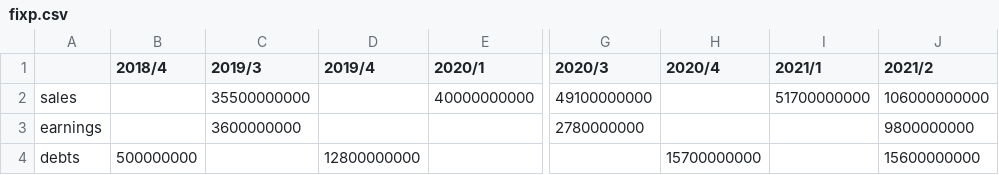
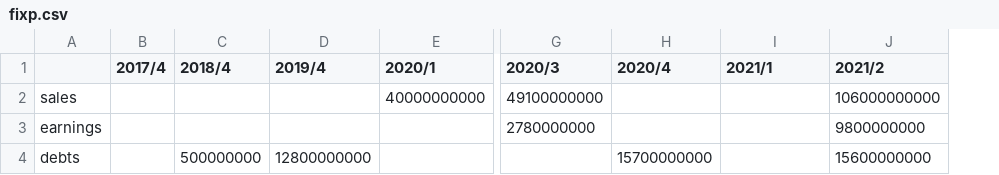
Before and after one commit to VxVxN/market_analyzer, a CSV file: data/fixp.csv, drawn as a sheet; only a part is shown, gaps mark what is left out; removed rows and columns are numbered as before the commit, all else as after; the diff names each change by its address in the sheet, - before the commit and + after, or states it on an @@ line.

```diff
--- a/data/fixp.csv
+++ b/data/fixp.csv
+column B (2017/4), empty
-column C (2019/3), rows 2-3: 35500000000 | 3600000000
-I2 (2021/1): 51700000000
+I2 (2021/1): (empty)
```
Also changed, not shown: 10 other files.
